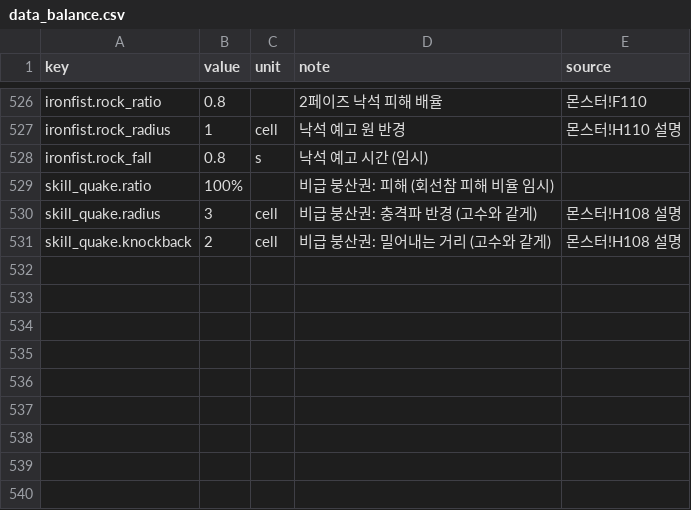
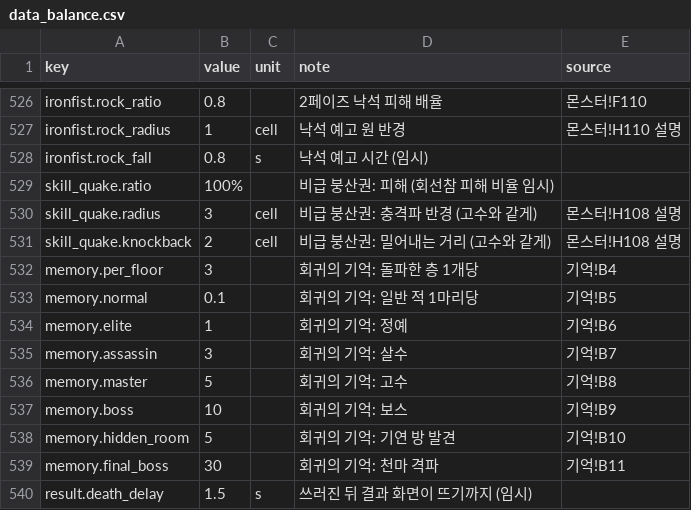
Before and after one commit to pmj713/AThousandDawns, a CSV file: Assets/_Game/Data/Csv/data_balance.csv, drawn as a sheet; only a part is shown, gaps mark what is left out.

```diff
--- a/Assets/_Game/Data/Csv/data_balance.csv
+++ b/Assets/_Game/Data/Csv/data_balance.csv
@@ -531 +531,10 @@ skill_quake.radius,3,cell,비급 붕산권: 충격파 반경 (고수와 같게),
 skill_quake.knockback,2,cell,비급 붕산권: 밀어내는 거리 (고수와 같게),몬스터!H108 설명
+memory.per_floor,3,,회귀의 기억: 돌파한 층 1개당,기억!B4
+memory.normal,0.1,,회귀의 기억: 일반 적 1마리당,기억!B5
+memory.elite,1,,회귀의 기억: 정예,기억!B6
+memory.assassin,3,,회귀의 기억: 살수,기억!B7
+memory.master,5,,회귀의 기억: 고수,기억!B8
+memory.boss,10,,회귀의 기억: 보스,기억!B9
+memory.hidden_room,5,,회귀의 기억: 기연 방 발견,기억!B10
+memory.final_boss,30,,회귀의 기억: 천마 격파,기억!B11
+result.death_delay,1.5,s,쓰러진 뒤 결과 화면이 뜨기까지 (임시),
```
Also changed, not shown: 15 other files.
